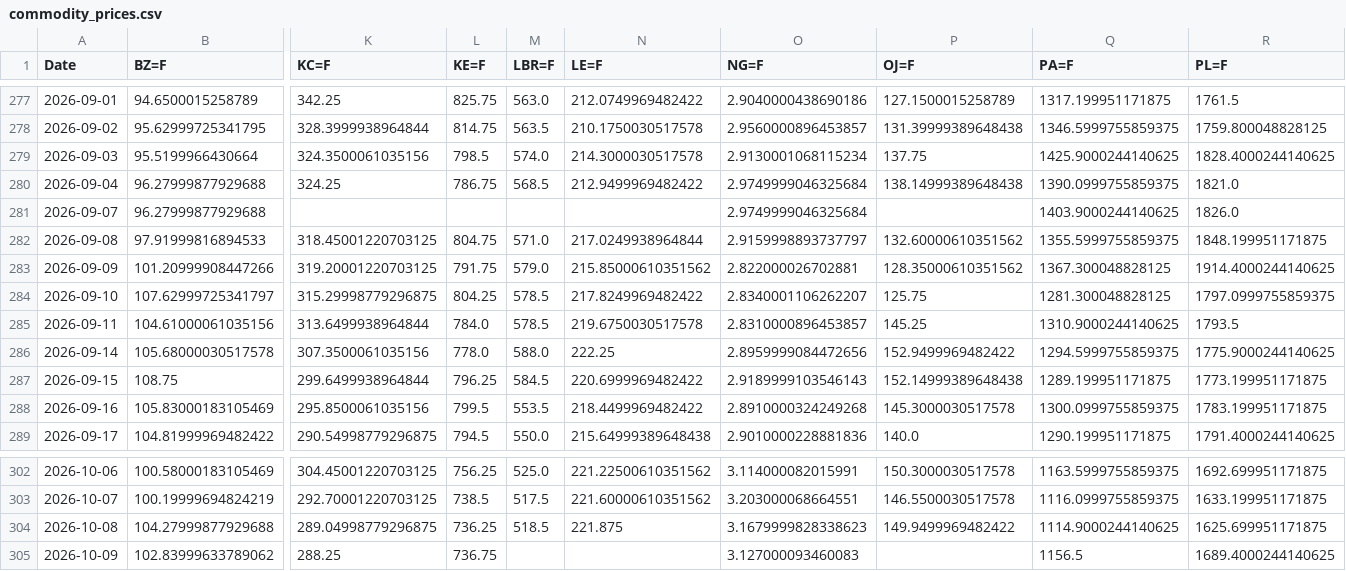
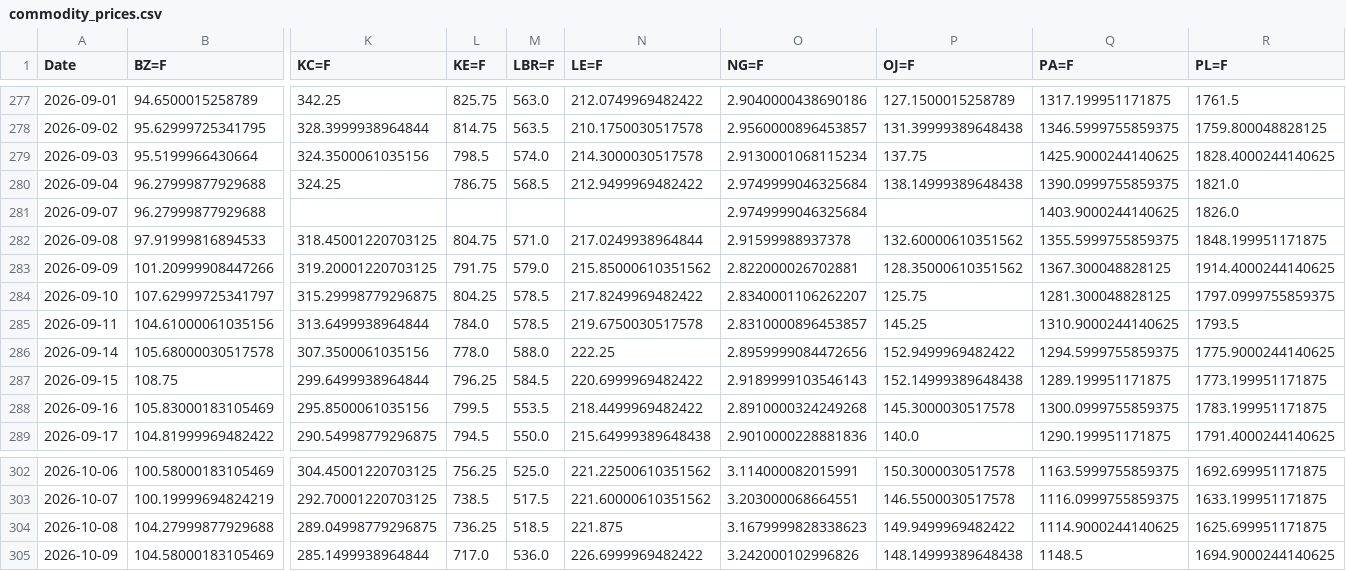
Before and after one commit to efranks0/market-monitor, a CSV file: data/cache/commodity_prices.csv, drawn as a sheet; only a part is shown, gaps mark what is left out; removed rows and columns are numbered as before the commit, all else as after; rows hold the shown columns only; the diff names each change by its address in the sheet, - before the commit and + after, or states it on an @@ line.

```diff
--- a/data/cache/commodity_prices.csv
+++ b/data/cache/commodity_prices.csv
-O282 (NG=F): 2.9159998893737797
+O282 (NG=F): 2.91599988937378
-row 305: 2026-10-09 | 102.83999633789062 | 288.25 | 736.75 |  |  | 3.127000093460083 |  | 1156.5 | 1689.4000244140625
+row 305: 2026-10-09 | 104.58000183105469 | 285.1499938964844 | 717.0 | 536.0 | 226.6999969482422 | 3.242000102996826 | 148.14999389648438 | 1148.5 | 1694.9000244140625
```
Also changed, not shown: data/cache/crypto_prices.csv, data/cache/stock_prices.csv, 3 other files.
